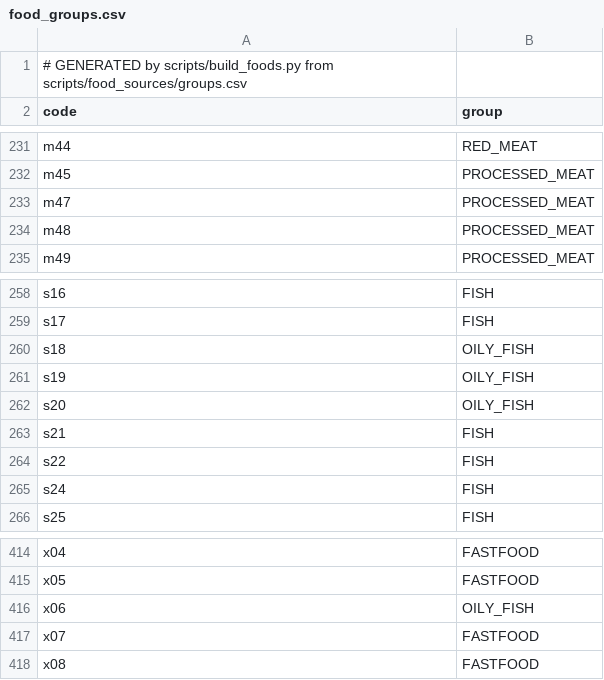
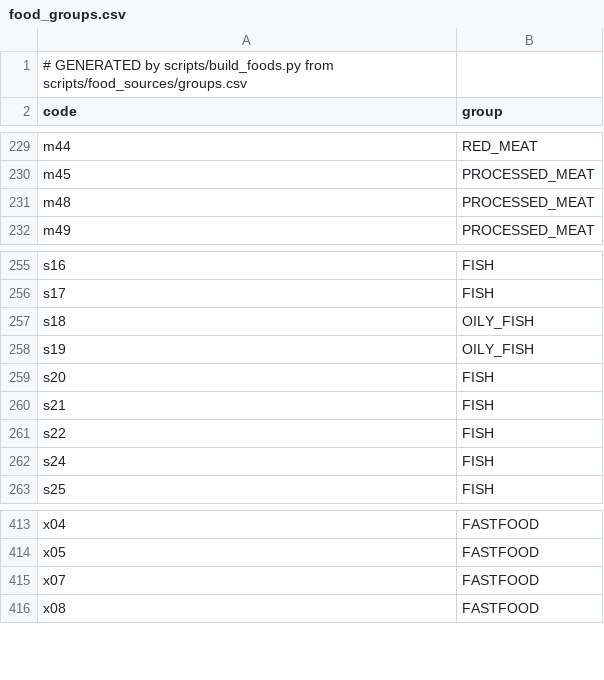
Before and after one commit to Marybezu/tarilka, a CSV file: app/src/main/assets/food_groups.csv, drawn as a sheet; only a part is shown, gaps mark what is left out; the diff covers the shown part only.

```diff
--- a/app/src/main/assets/food_groups.csv
+++ b/app/src/main/assets/food_groups.csv
@@ -232,3 +230,2 @@ m44;RED_MEAT
 m45;PROCESSED_MEAT
-m47;PROCESSED_MEAT
 m48;PROCESSED_MEAT
@@ -261,3 +258,3 @@ s18;OILY_FISH
 s19;OILY_FISH
-s20;OILY_FISH
+s20;FISH
 s21;FISH
@@ -415,3 +414,2 @@ x04;FASTFOOD
 x05;FASTFOOD
-x06;OILY_FISH
 x07;FASTFOOD
```
Also changed, not shown: 4 added rows and 6 removed rows elsewhere in this file, app/src/main/assets/foods.csv, 11 other files.
